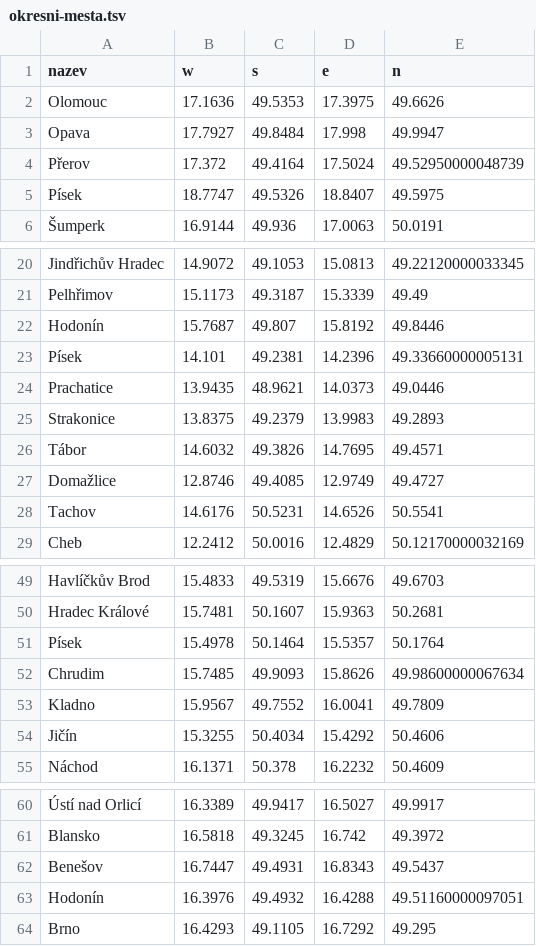
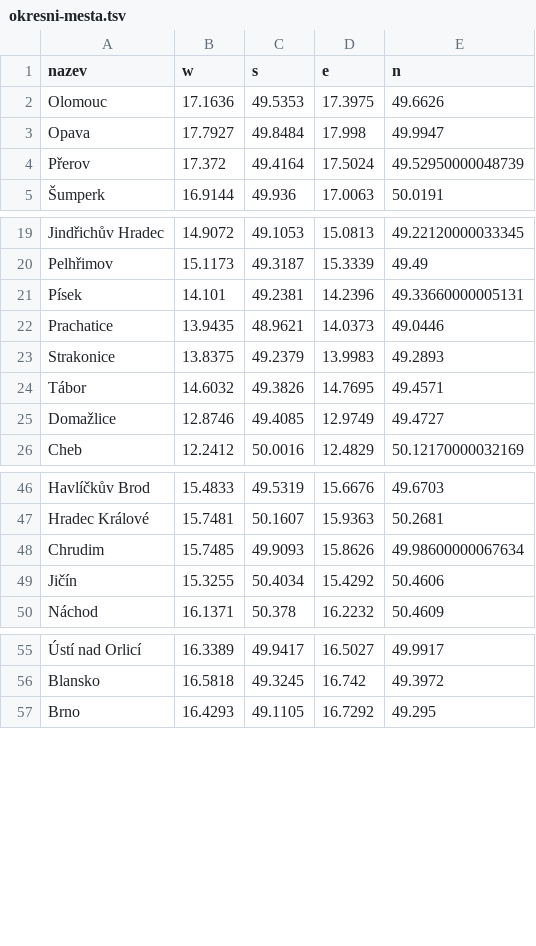
Before and after one commit to DataRozhlas/supermarkety, a TSV file: data/okresni-mesta.tsv, drawn as a sheet; only a part is shown, gaps mark what is left out; the diff names each change by its address in the sheet, - before the commit and + after, or states it on an @@ line.

```diff
--- a/data/okresni-mesta.tsv
+++ b/data/okresni-mesta.tsv
-row 5: Písek | 18.7747 | 49.5326 | 18.8407 | 49.5975
-row 22: Hodonín | 15.7687 | 49.807 | 15.8192 | 49.8446
-row 28: Tachov | 14.6176 | 50.5231 | 14.6526 | 50.5541
-row 51: Písek | 15.4978 | 50.1464 | 15.5357 | 50.1764
-row 53: Kladno | 15.9567 | 49.7552 | 16.0041 | 49.7809
-row 62: Benešov | 16.7447 | 49.4931 | 16.8343 | 49.5437
-row 63: Hodonín | 16.3976 | 49.4932 | 16.4288 | 49.51160000097051
```
Also changed, not shown: 3 other files.
